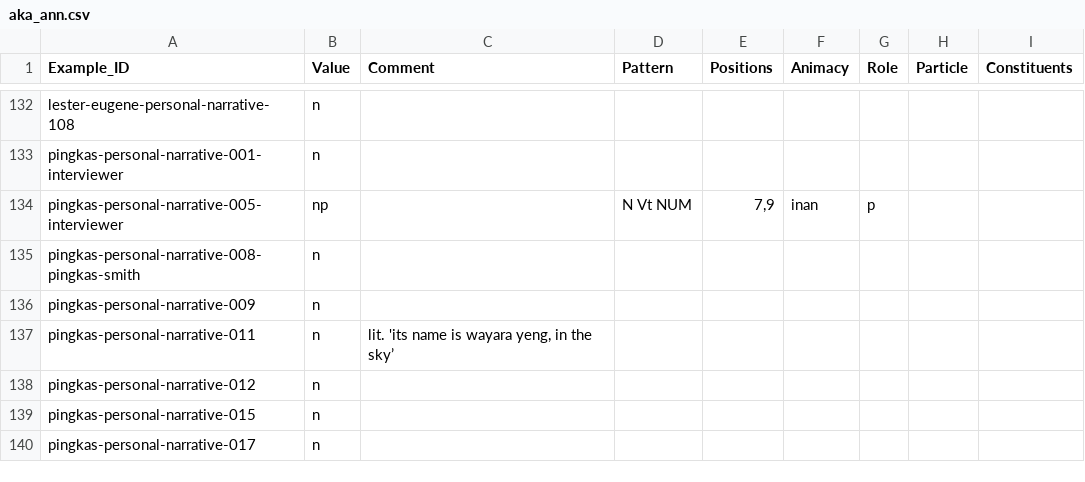
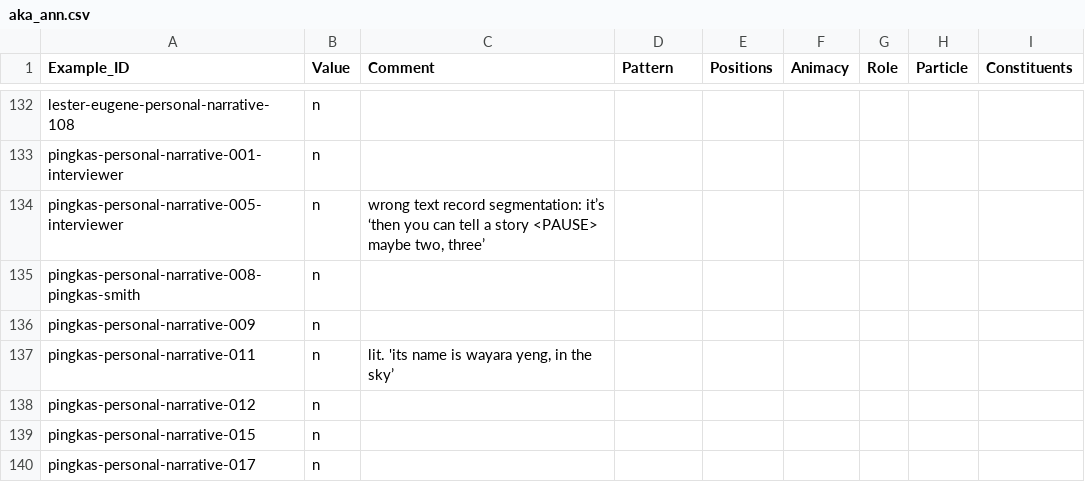
Before and after one commit to fmatter/cariban_nps, a CSV file: data/aka_ann.csv, drawn as a sheet; only a part is shown, gaps mark what is left out.

```diff
--- a/data/aka_ann.csv
+++ b/data/aka_ann.csv
@@ -133,3 +133,3 @@ lester-eugene-personal-narrative-108,n,,,,,,,
 pingkas-personal-narrative-001-interviewer,n,,,,,,,
-pingkas-personal-narrative-005-interviewer,np,,N Vt NUM,"7,9",inan,p,,
+pingkas-personal-narrative-005-interviewer,n,"wrong text record segmentation: it’s ‘then you can tell a story <PAUSE> maybe two, three’",,,,,,
 pingkas-personal-narrative-008-pingkas-smith,n,,,,,,,
```
Also changed, not shown: data/cldf/examples.csv, data/cldf/languages.csv, 7 other files.
